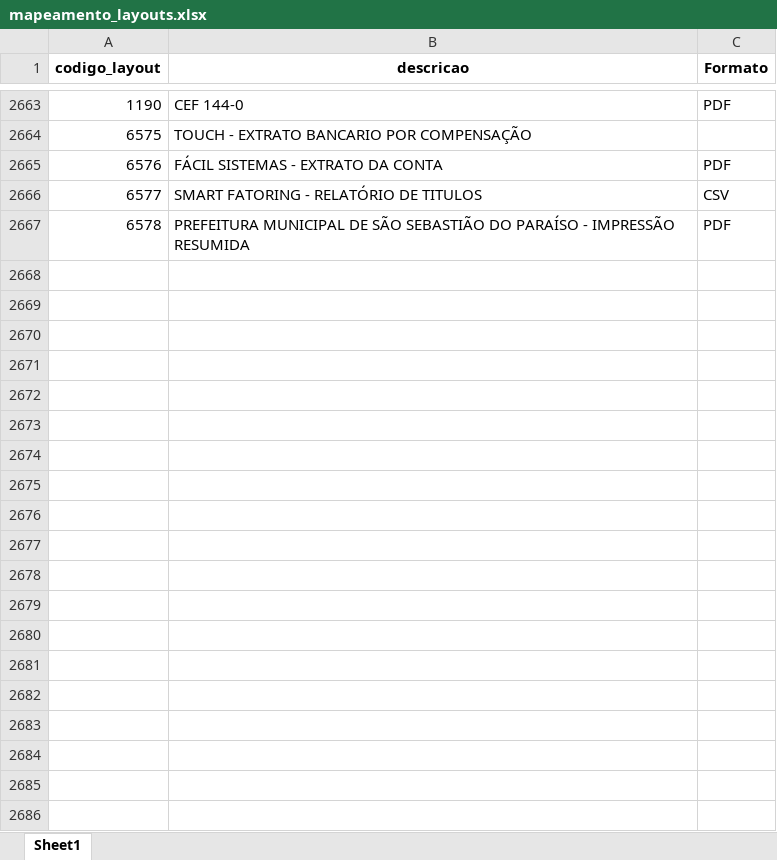
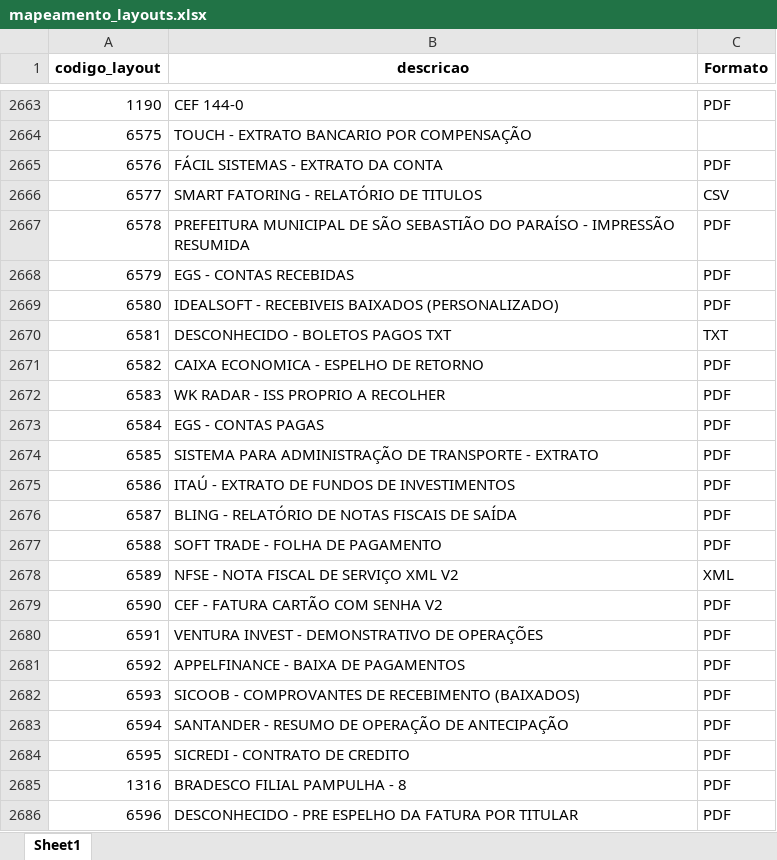
Before and after one commit to qthomaz-droid/identificador-layouts-v4, an Excel workbook: mapeamento_layouts.xlsx, sheet Sheet1, drawn as a sheet; only a part is shown, gaps mark what is left out; values as stored, in another font and other column widths than the file's, no borders; the diff covers the shown part only; the diff names each change by its address in the sheet, - before the commit and + after, or states it on an @@ line.

```diff
--- a/mapeamento_layouts.xlsx (sheet Sheet1)
+++ b/mapeamento_layouts.xlsx (sheet Sheet1)
+row 2668: 6579 | EGS - CONTAS RECEBIDAS | PDF
+row 2669: 6580 | IDEALSOFT - RECEBIVEIS BAIXADOS (PERSONALIZADO) | PDF
+row 2670: 6581 | DESCONHECIDO - BOLETOS PAGOS TXT | TXT
+row 2671: 6582 | CAIXA ECONOMICA - ESPELHO DE RETORNO | PDF
+row 2672: 6583 | WK RADAR - ISS PROPRIO A RECOLHER | PDF
+row 2673: 6584 | EGS - CONTAS PAGAS | PDF
+row 2674: 6585 | SISTEMA PARA ADMINISTRAÇÃO DE TRANSPORTE - EXTRATO | PDF
+row 2675: 6586 | ITAÚ - EXTRATO DE FUNDOS DE INVESTIMENTOS | PDF
+row 2676: 6587 | BLING - RELATÓRIO DE NOTAS FISCAIS DE SAÍDA | PDF
+row 2677: 6588 | SOFT TRADE - FOLHA DE PAGAMENTO | PDF
+row 2678: 6589 | NFSE - NOTA FISCAL DE SERVIÇO XML V2 | XML
+row 2679: 6590 | CEF - FATURA CARTÃO COM SENHA V2 | PDF
+row 2680: 6591 | VENTURA INVEST - DEMONSTRATIVO DE OPERAÇÕES | PDF
+row 2681: 6592 | APPELFINANCE - BAIXA DE PAGAMENTOS | PDF
+row 2682: 6593 | SICOOB - COMPROVANTES DE RECEBIMENTO (BAIXADOS) | PDF
+row 2683: 6594 | SANTANDER - RESUMO DE OPERAÇÃO DE ANTECIPAÇÃO | PDF
+row 2684: 6595 | SICREDI - CONTRATO DE CREDITO | PDF
+row 2685: 1316 | BRADESCO FILIAL PAMPULHA - 8 | PDF
+row 2686: 6596 | DESCONHECIDO - PRE ESPELHO DA FATURA POR TITULAR | PDF
```
Also changed, not shown: 122 added rows and 5 edited cells elsewhere in this sheet, 2 other files.
